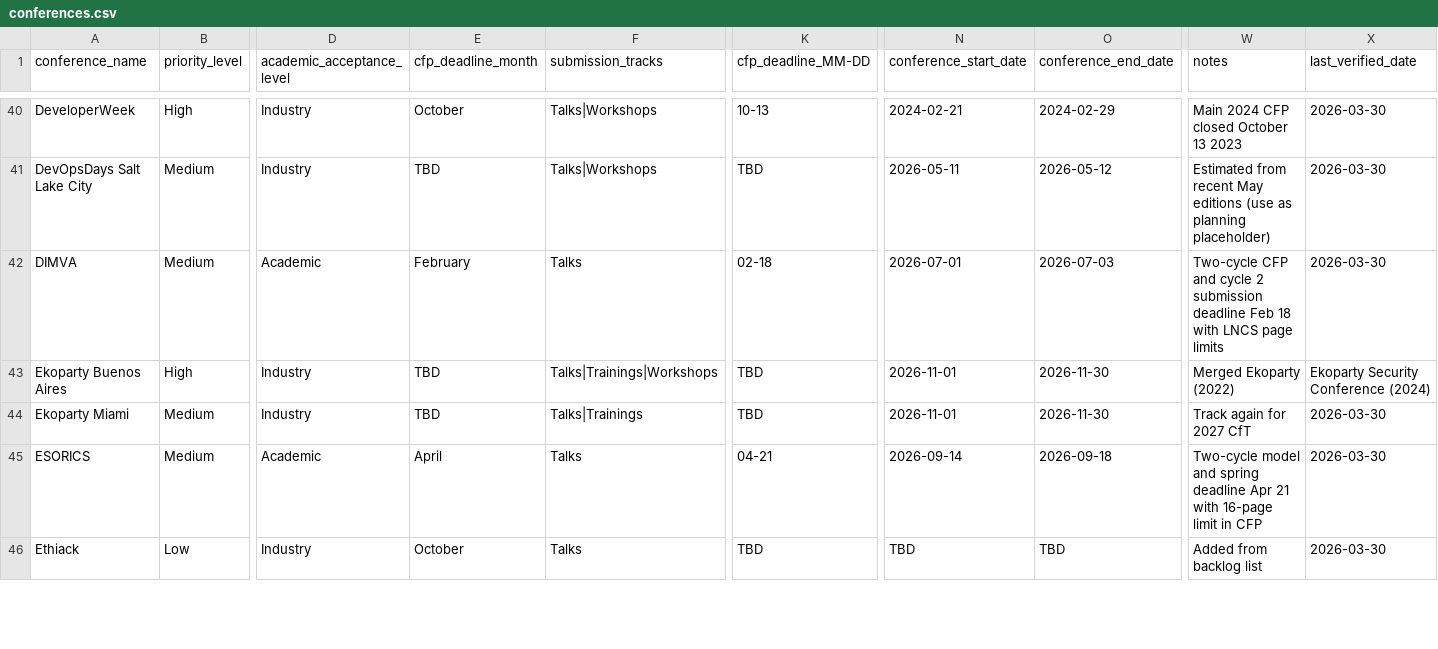
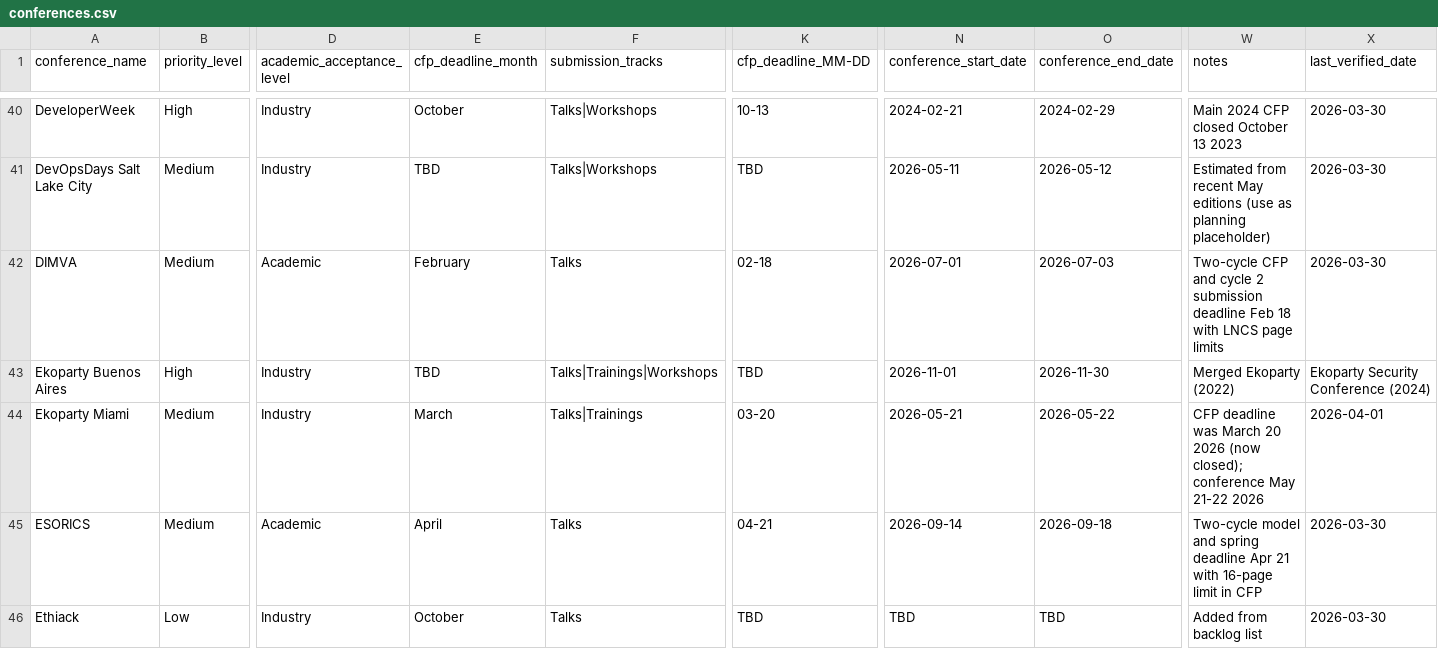
Before and after one commit to JavanXD/ConferenceTracker, a CSV file: conferences.csv, drawn as a sheet; only a part is shown, gaps mark what is left out; the diff covers the shown part only; the diff names each change by its address in the sheet, - before the commit and + after, or states it on an @@ line.

```diff
--- a/conferences.csv
+++ b/conferences.csv
-E44 (cfp_deadline_month): TBD
+E44 (cfp_deadline_month): March
-K44 (cfp_deadline_MM-DD): TBD
+K44 (cfp_deadline_MM-DD): 03-20
-N44 (conference_start_date): 2026-11-01
+N44 (conference_start_date): 2026-05-21
-O44 (conference_end_date): 2026-11-30
+O44 (conference_end_date): 2026-05-22
-W44 (notes): Track again for 2027 CfT
+W44 (notes): CFP deadline was March 20 2026 (now closed); conference May 21-22 2026
-X44 (last_verified_date): 2026-03-30
+X44 (last_verified_date): 2026-04-01
```
Also changed, not shown: 151 edited cells elsewhere in this file.
